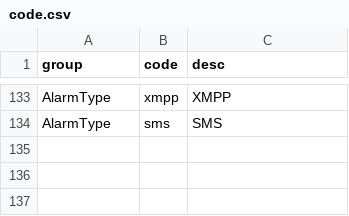
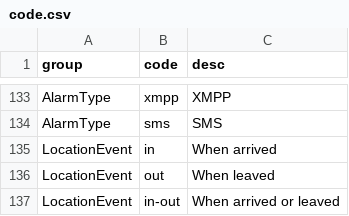
Before and after one commit to heartyoh/green-fleet, a CSV file: green-fleet/war/data/upload/code.csv, drawn as a sheet; only a part is shown, gaps mark what is left out; the diff names each change by its address in the sheet, - before the commit and + after, or states it on an @@ line.

```diff
--- a/green-fleet/war/data/upload/code.csv
+++ b/green-fleet/war/data/upload/code.csv
+row 135: LocationEvent | in | When arrived
+row 136: LocationEvent | out | When leaved
+row 137: LocationEvent | in-out | When arrived or leaved
```
Also changed, not shown: 8 other files.
